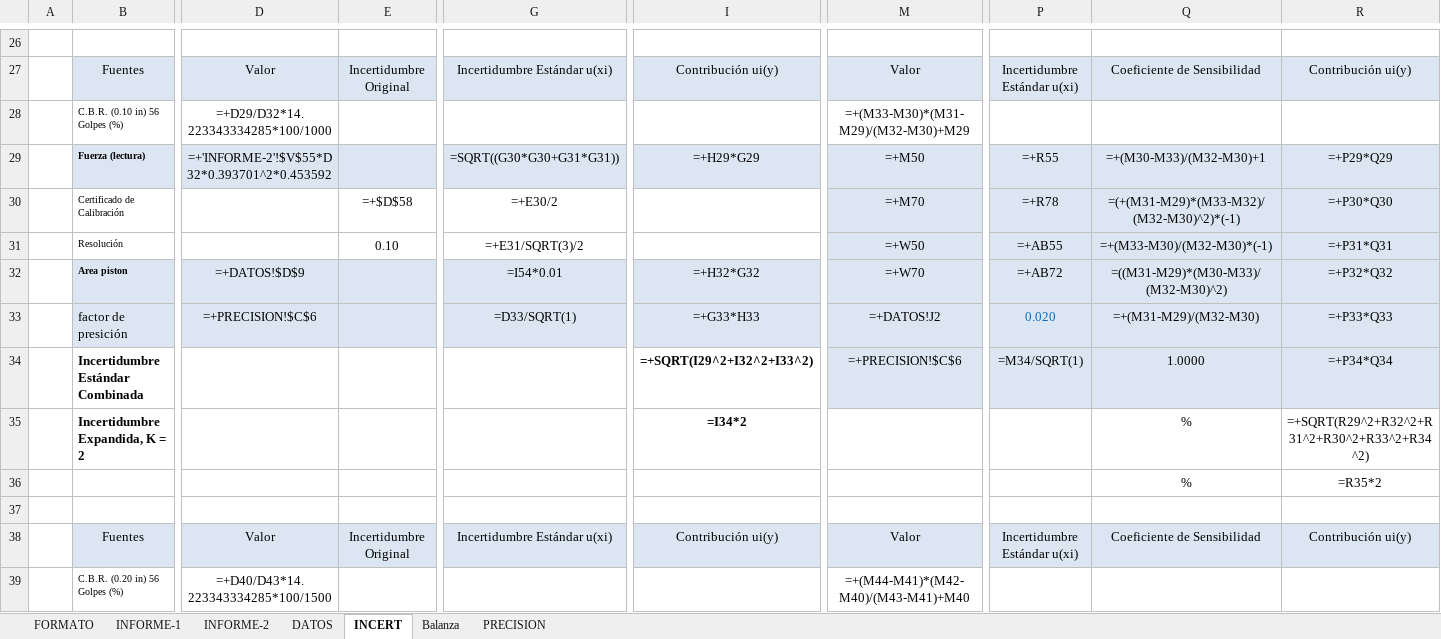
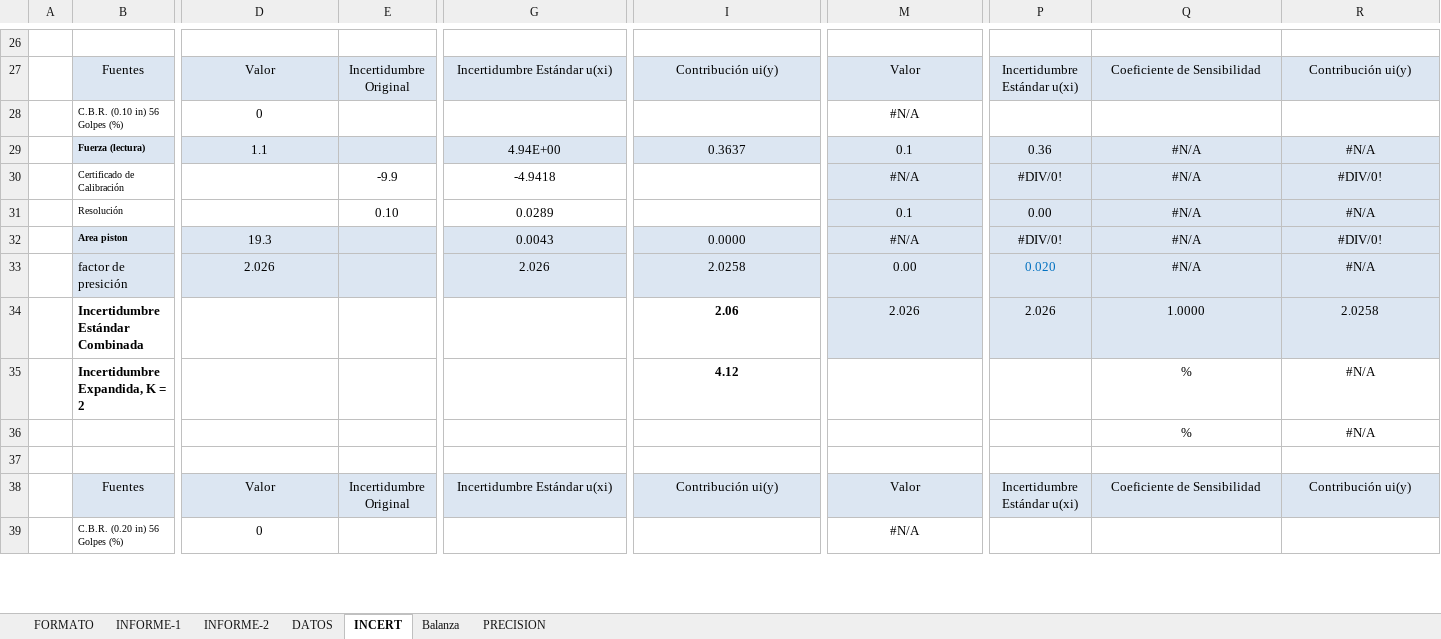
Before and after one commit to keviskibidi33-png/api-geofal-crm, an Excel workbook: app/templates/informes/CBR/1-INF.-N-000-26-SU37-CBR-ASTM-D1883-V03.xlsx, sheet INCERT, drawn as a sheet; only a part is shown, gaps mark what is left out; values as stored, in another font and other column widths than the file's, no borders; formulas without a stored value are shown as written; charts and pictures not drawn; removed rows and columns are numbered as before the commit, all else as after; rows hold the shown columns only; the diff covers the shown part only; the diff names each change by its address in the sheet, - before the commit and + after, or states it on an @@ line.

```diff
--- a/app/templates/informes/CBR/1-INF.-N-000-26-SU37-CBR-ASTM-D1883-V03.xlsx (sheet INCERT)
+++ b/app/templates/informes/CBR/1-INF.-N-000-26-SU37-CBR-ASTM-D1883-V03.xlsx (sheet INCERT)
-D28: =+D29/D32*14.223343334285*100/1000
+D28: 0
-M28: =+(M33-M30)*(M31-M29)/(M32-M30)+M29
+M28: #N/A
-row 29:  | Fuerza (lectura) | =+'INFORME-2'!$V$55*D32*0.393701^2*0.453592 |  | =SQRT((G30*G30+G31*G31)) | =+H29*G29 | =+M50 | =+R55 | =+(M30-M33)/(M32-M30)+1 | =+P29*Q29
+row 29:  | Fuerza (lectura) | 1.1 |  | 4.94E+00 | 0.3637 | 0.1 | 0.36 | #N/A | #N/A
-E30: =+$D$58
+E30: -9.9
-G30: =+E30/2
+G30: -4.9418
-M30: =+M70
+M30: #N/A
-P30: =+R78
+P30: #DIV/0!
-Q30: =(+(M31-M29)*(M33-M32)/(M32-M30)^2)*(-1)
+Q30: #N/A
-R30: =+P30*Q30
+R30: #DIV/0!
-G31: =+E31/SQRT(3)/2
+G31: 0.0289
-M31: =+W50
+M31: 0.1
-P31: =+AB55
+P31: 0.00
-Q31: =+(M33-M30)/(M32-M30)*(-1)
+Q31: #N/A
-R31: =+P31*Q31
+R31: #N/A
-row 32:  | Area piston | =+DATOS!$D$9 |  | =I54*0.01 | =+H32*G32 | =+W70 | =+AB72 | =((M31-M29)*(M30-M33)/(M32-M30)^2) | =+P32*Q32
+row 32:  | Area piston | 19.3 |  | 0.0043 | 0.0000 | #N/A | #DIV/0! | #N/A | #DIV/0!
-D33: =+PRECISION!$C$6
+D33: 2.026
-G33: =D33/SQRT(1)
+G33: 2.026
-I33: =+G33*H33
+I33: 2.0258
-M33: =+DATOS!J2
+M33: 0.00
-Q33: =+(M31-M29)/(M32-M30)
+Q33: #N/A
-R33: =+P33*Q33
+R33: #N/A
-I34: =+SQRT(I29^2+I32^2+I33^2)
+I34: 2.06
-M34: =+PRECISION!$C$6
+M34: 2.026
-P34: =M34/SQRT(1)
+P34: 2.026
-R34: =+P34*Q34
+R34: 2.0258
-I35: =I34*2
+I35: 4.12
-R35: =+SQRT(R29^2+R32^2+R31^2+R30^2+R33^2+R34^2)
+R35: #N/A
-R36: =R35*2
+R36: #N/A
-D39: =+D40/D43*14.223343334285*100/1500
+D39: 0
-M39: =+(M44-M41)*(M42-M40)/(M43-M41)+M40
+M39: #N/A
```
Also changed, not shown: 22 added rows, 22 removed rows, 221 edited cells and cell formats elsewhere in this sheet, sheet INFORME-2, sheet DATOS, sheet INFORME-1, sheet Balanza, sheet FORMATO, charts or pictures, 1 other file.
